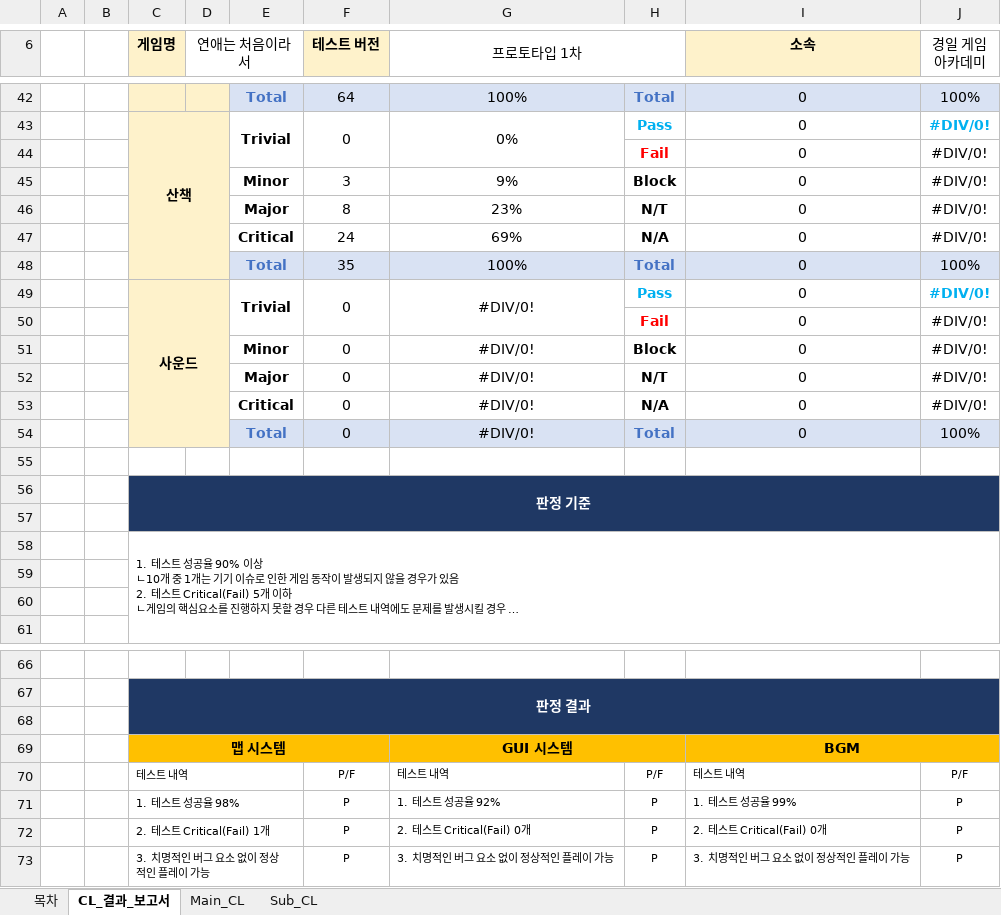
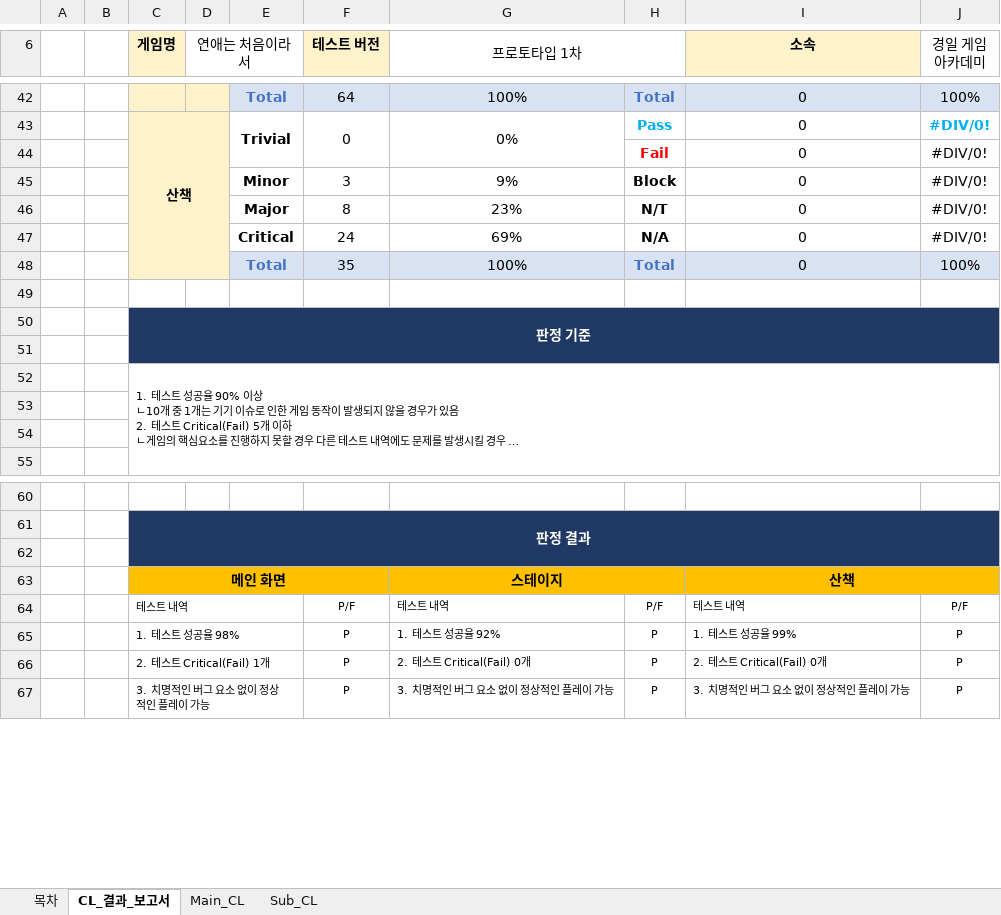
Before and after one commit to Kjaeseong/RocketTeamDocu, an Excel workbook: 05.기획팀 문서/221024_4팀CL_V100.xlsx, sheet CL_결과_보고서, drawn as a sheet; only a part is shown, gaps mark what is left out; long unchanged cells end in …; values as stored, in another font and other column widths than the file's, no borders; removed rows and columns are numbered as before the commit, all else as after; the diff names each change by its address in the sheet, - before the commit and + after, or states it on an @@ line.

Commit message:
유훈_CL 수정

```diff
--- a/05.기획팀 문서/221024_4팀CL_V100.xlsx (sheet CL_결과_보고서)
+++ b/05.기획팀 문서/221024_4팀CL_V100.xlsx (sheet CL_결과_보고서)
-row 49:  |  | 사운드 |  | Trivial | 0 | #DIV/0! | Pass | 0 | #DIV/0!
-row 50:  |  |  |  |  |  |  | Fail | 0 | #DIV/0!
-row 51:  |  |  |  | Minor | 0 | #DIV/0! | Block | 0 | #DIV/0!
-row 52:  |  |  |  | Major | 0 | #DIV/0! | N/T | 0 | #DIV/0!
-row 53:  |  |  |  | Critical | 0 | #DIV/0! | N/A | 0 | #DIV/0!
-row 54:  |  |  |  | Total | 0 | #DIV/0! | Total | 0 | 100%
-row 69:  |  | 맵 시스템 |  |  |  | GUI 시스템 |  | BGM
+row 63:  |  | 메인 화면 |  |  |  | 스테이지 |  | 산책
```
